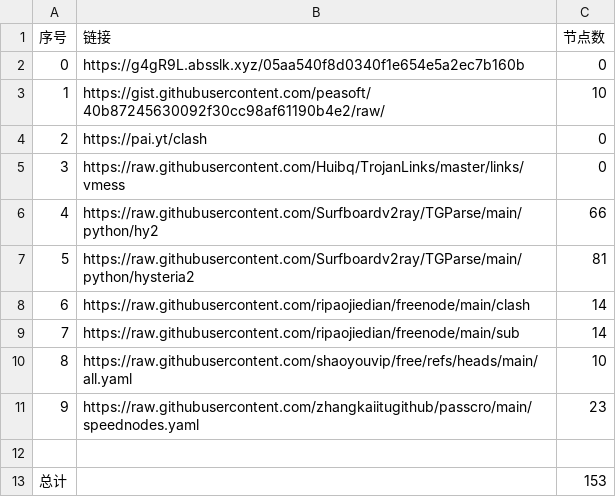
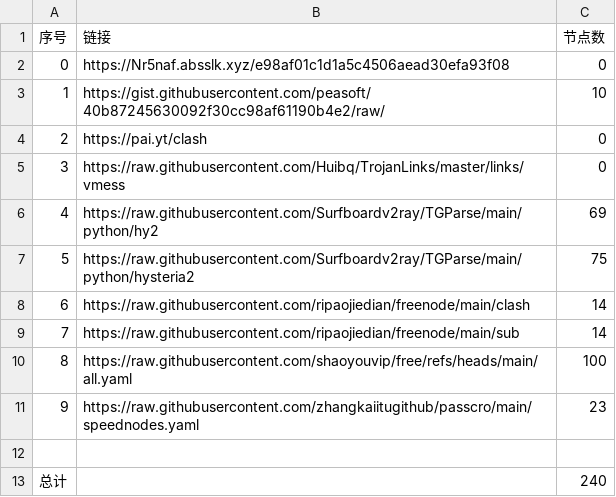
Before and after one commit to hyqzj2000/NoMoreWalls, a CSV file: list_result.csv, drawn as a sheet.

```diff
--- a/list_result.csv
+++ b/list_result.csv
@@ -1,3 +1,3 @@
 序号,链接,节点数
-0,https://g4gR9L.absslk.xyz/05aa540f8d0340f1e654e5a2ec7b160b,0
+0,https://Nr5naf.absslk.xyz/e98af01c1d1a5c4506aead30efa93f08,0
 1,https://gist.githubusercontent.com/peasoft/40b87245630092f30cc98af61190b4e2/raw/,10
@@ -5,9 +5,9 @@
 3,https://raw.githubusercontent.com/Huibq/TrojanLinks/master/links/vmess,0
-4,https://raw.githubusercontent.com/Surfboardv2ray/TGParse/main/python/hy2,66
-5,https://raw.githubusercontent.com/Surfboardv2ray/TGParse/main/python/hysteria2,81
+4,https://raw.githubusercontent.com/Surfboardv2ray/TGParse/main/python/hy2,69
+5,https://raw.githubusercontent.com/Surfboardv2ray/TGParse/main/python/hysteria2,75
 6,https://raw.githubusercontent.com/ripaojiedian/freenode/main/clash,14
 7,https://raw.githubusercontent.com/ripaojiedian/freenode/main/sub,14
-8,https://raw.githubusercontent.com/shaoyouvip/free/refs/heads/main/all.yaml,10
+8,https://raw.githubusercontent.com/shaoyouvip/free/refs/heads/main/all.yaml,100
 9,https://raw.githubusercontent.com/zhangkaiitugithub/passcro/main/speednodes.yaml,23
 
-总计,,153
+总计,,240
```
Also changed, not shown: 24 other files.
